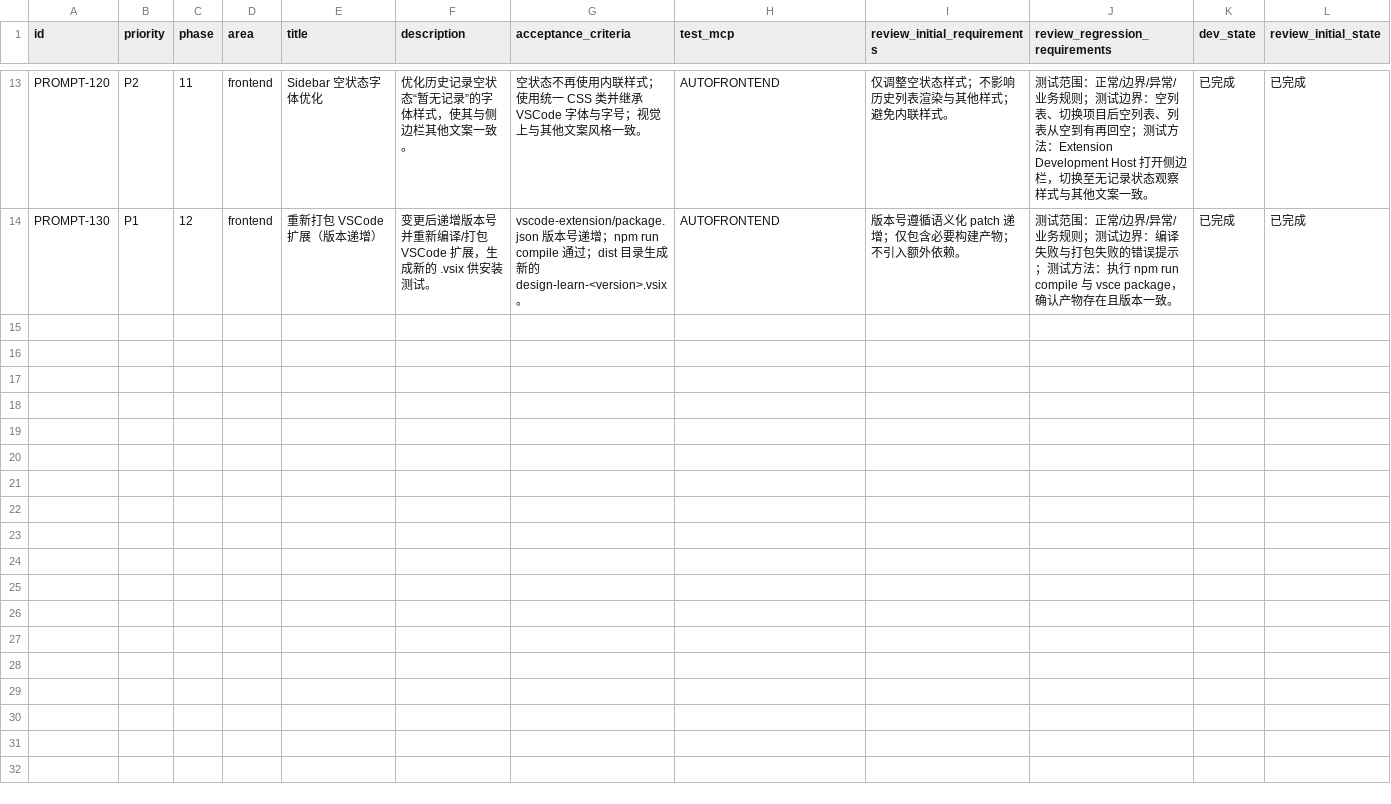
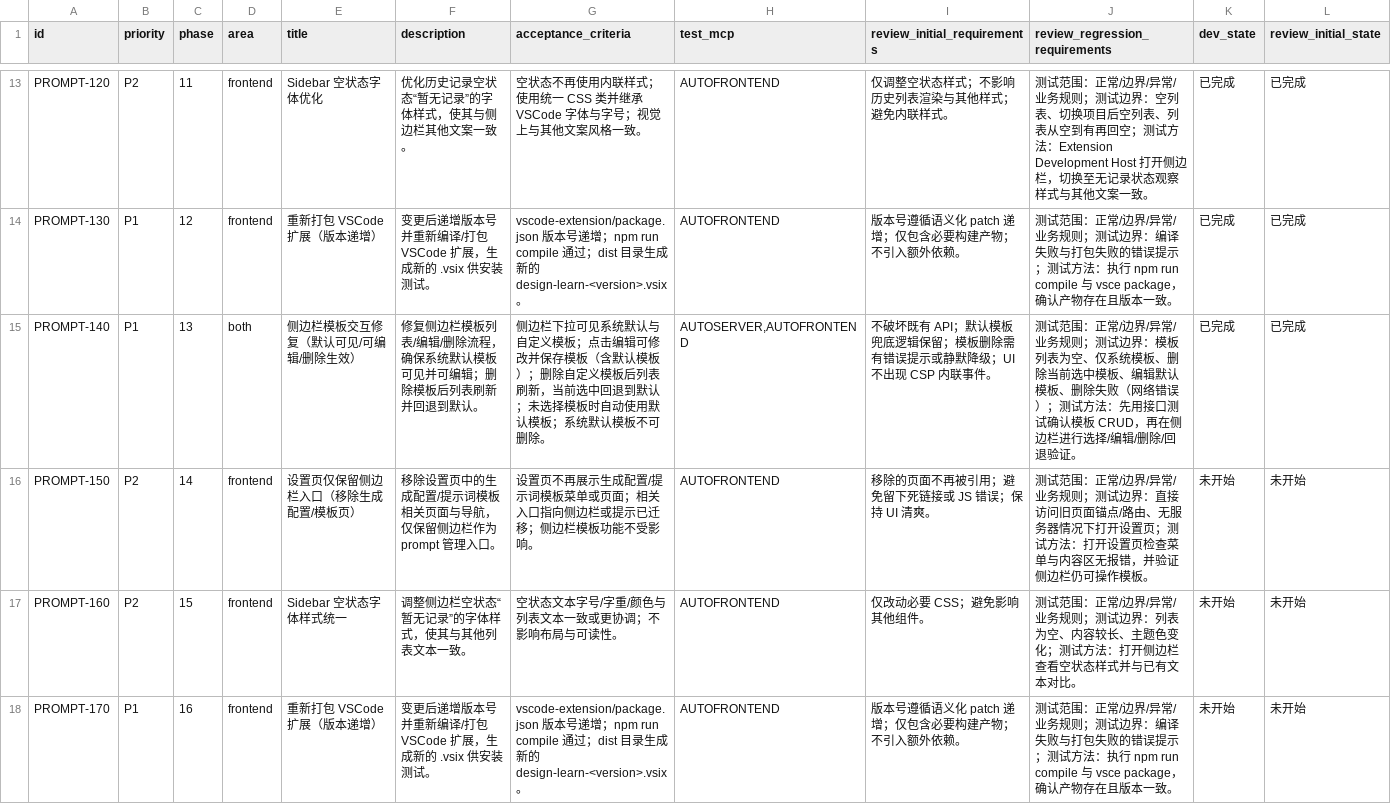
Before and after one commit to GalaxyXieyu/Design-Learn, a CSV file: issues/2026-01-20_14-57-24-stylemarkdown-template-crud.csv, drawn as a sheet; only a part is shown, gaps mark what is left out; rows hold the shown columns only; the diff names each change by its address in the sheet, - before the commit and + after, or states it on an @@ line.

Commit message:
[PROMPT-140] 侧边栏模板交互修复（默认可见/可编辑/删除生效）

```diff
--- a/issues/2026-01-20_14-57-24-stylemarkdown-template-crud.csv
+++ b/issues/2026-01-20_14-57-24-stylemarkdown-template-crud.csv
+row 15: PROMPT-140 | P1 | 13 | both | 侧边栏模板交互修复（默认可见/可编辑/删除生效） | 修复侧边栏模板列表/编辑/删除流程，确保系统默认模板可见并可编辑；删除模板后列表刷新并回退到默认。 | 侧边栏下拉可见系统默认与自定义模板；点击编辑可修改并保存模板（含默认模板）；删除自定义模板后列表刷新，当前选中回退到默认；未选择模板时自动使用默认模板；系统默认模板不可删除。 | AUTOSERVER,AUTOFRONTEND | 不破坏既有 API；默认模板兜底逻辑保留；模板删除需有错误提示或静默降级；UI 不出现 CSP 内联事件。 | 测试范围：正常/边界/异常/业务规则；测试边界：模板列表为空、仅系统模板、删除当前选中模板、编辑默认模板、删除失败（网络错误）；测试方法：先用接口测试确认模板 CRUD，再在侧边栏进行选择/编辑/删除/回退验证。 | 已完成 | 已完成
+row 16: PROMPT-150 | P2 | 14 | frontend | 设置页仅保留侧边栏入口（移除生成配置/模板页） | 移除设置页中的生成配置/提示词模板相关页面与导航，仅保留侧边栏作为 prompt 管理入口。 | 设置页不再展示生成配置/提示词模板菜单或页面；相关入口指向侧边栏或提示已迁移；侧边栏模板功能不受影响。 | AUTOFRONTEND | 移除的页面不再被引用；避免留下死链接或 JS 错误；保持 UI 清爽。 | 测试范围：正常/边界/异常/业务规则；测试边界：直接访问旧页面锚点/路由、无服务器情况下打开设置页；测试方法：打开设置页检查菜单与内容区无报错，并验证侧边栏仍可操作模板。 | 未开始 | 未开始
+row 17: PROMPT-160 | P2 | 15 | frontend | Sidebar 空状态字体样式统一 | 调整侧边栏空状态“暂无记录”的字体样式，使其与其他列表文本一致。 | 空状态文本字号/字重/颜色与列表文本一致或更协调；不影响布局与可读性。 | AUTOFRONTEND | 仅改动必要 CSS；避免影响其他组件。 | 测试范围：正常/边界/异常/业务规则；测试边界：列表为空、内容较长、主题色变化；测试方法：打开侧边栏查看空状态样式并与已有文本对比。 | 未开始 | 未开始
+row 18: PROMPT-170 | P1 | 16 | frontend | 重新打包 VSCode 扩展（版本递增） | 变更后递增版本号并重新编译/打包 VSCode 扩展，生成新的 .vsix 供安装测试。 | vscode-extension/package.json 版本号递增；npm run compile 通过；dist 目录生成新的 design-learn-<version>.vsix。 | AUTOFRONTEND | 版本号遵循语义化 patch 递增；仅包含必要构建产物；不引入额外依赖。 | 测试范围：正常/边界/异常/业务规则；测试边界：编译失败与打包失败的错误提示；测试方法：执行 npm run compile 与 vsce package，确认产物存在且版本一致。 | 未开始 | 未开始
```
Also changed, not shown: 12 other files.
